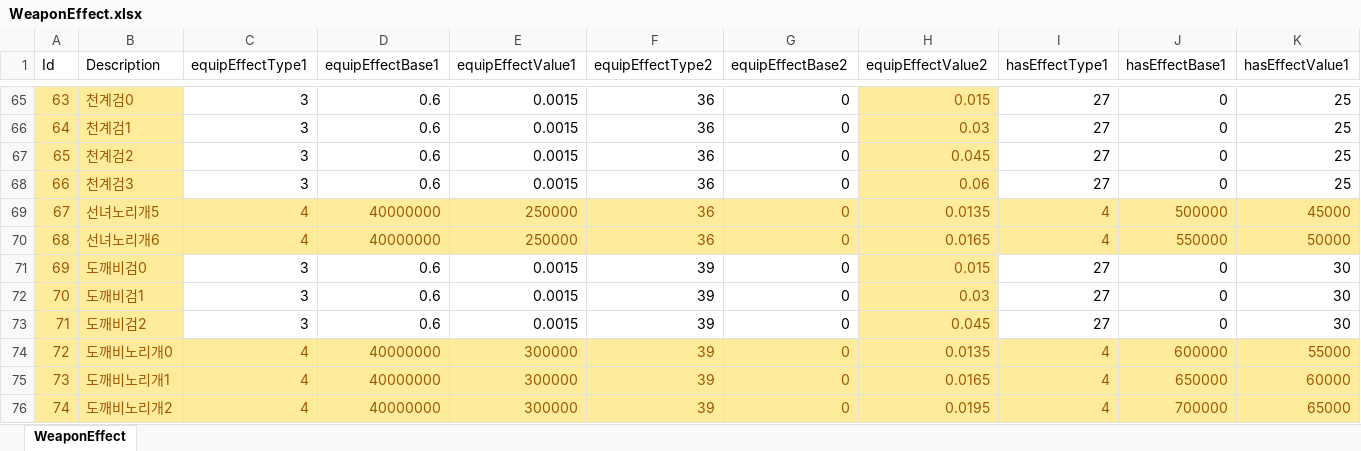
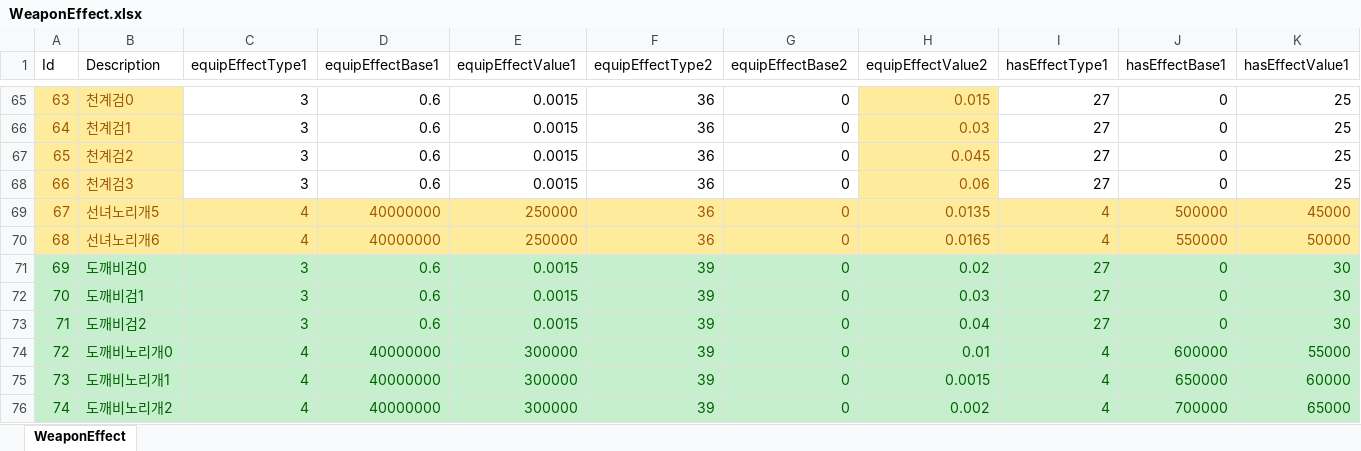
Before and after one commit to luckyzwei/Yosaki, an Excel workbook: Assets/06.Table/WeaponEffect.xlsx, sheet WeaponEffect, drawn as a sheet; only a part is shown, gaps mark what is left out; values as stored, in another font and other column widths than the file's, no borders; the diff covers the shown part only; the diff names each change by its address in the sheet, - before the commit and + after, or states it on an @@ line.

```diff
--- a/Assets/06.Table/WeaponEffect.xlsx (sheet WeaponEffect)
+++ b/Assets/06.Table/WeaponEffect.xlsx (sheet WeaponEffect)
@@ A71:B73 fill: #FFEB9C → #C6EFCE, text colour: #9C5700 → #006100 @@
@@ C71:G73 fill: none → #C6EFCE, text colour: black → #006100 @@
-H71 (equipEffectValue2): 0.015
+H71 (equipEffectValue2): 0.02
@@ H71:H73 fill: #FFEB9C → #C6EFCE, text colour: #9C5700 → #006100 @@
@@ I71:K73 fill: none → #C6EFCE, text colour: black → #006100 @@
-H73 (equipEffectValue2): 0.045
+H73 (equipEffectValue2): 0.04
@@ A74:K76 fill: #FFEB9C → #C6EFCE, text colour: #9C5700 → #006100 @@
-H74 (equipEffectValue2): 0.0135
+H74 (equipEffectValue2): 0.01
-H75 (equipEffectValue2): 0.0165
+H75 (equipEffectValue2): 0.0015
-H76 (equipEffectValue2): 0.0195
+H76 (equipEffectValue2): 0.002
```
Also changed, not shown: cell formats elsewhere in this sheet, Assets/06.Table/DokebiHorn.xlsx, Assets/06.Table/TwelveBossTable.xlsx, 4 other files.
